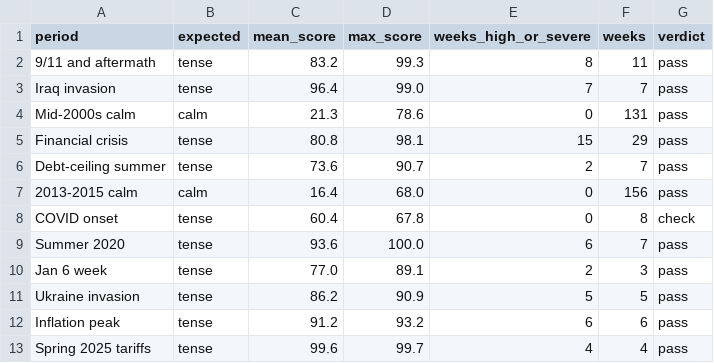
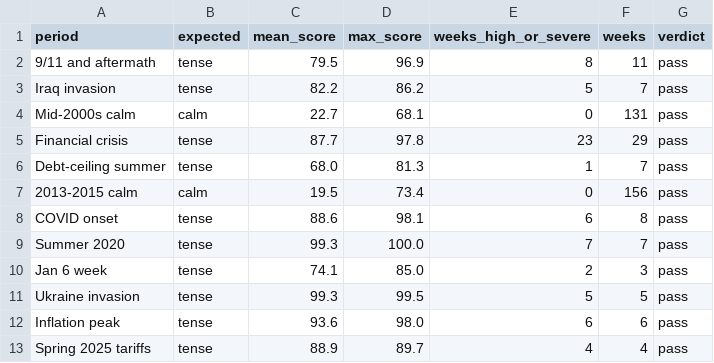
Before and after one commit to WBH-rbg/anxiety-index, a CSV file: output/validation_face.csv, drawn as a sheet.

```diff
--- a/output/validation_face.csv
+++ b/output/validation_face.csv
@@ -1,13 +1,13 @@
 period,expected,mean_score,max_score,weeks_high_or_severe,weeks,verdict
-9/11 and aftermath,tense,83.2,99.3,8,11,pass
-Iraq invasion,tense,96.4,99.0,7,7,pass
-Mid-2000s calm,calm,21.3,78.6,0,131,pass
-Financial crisis,tense,80.8,98.1,15,29,pass
-Debt-ceiling summer,tense,73.6,90.7,2,7,pass
-2013-2015 calm,calm,16.4,68.0,0,156,pass
-COVID onset,tense,60.4,67.8,0,8,check
-Summer 2020,tense,93.6,100.0,6,7,pass
-Jan 6 week,tense,77.0,89.1,2,3,pass
-Ukraine invasion,tense,86.2,90.9,5,5,pass
-Inflation peak,tense,91.2,93.2,6,6,pass
-Spring 2025 tariffs,tense,99.6,99.7,4,4,pass
+9/11 and aftermath,tense,79.5,96.9,8,11,pass
+Iraq invasion,tense,82.2,86.2,5,7,pass
+Mid-2000s calm,calm,22.7,68.1,0,131,pass
+Financial crisis,tense,87.7,97.8,23,29,pass
+Debt-ceiling summer,tense,68.0,81.3,1,7,pass
+2013-2015 calm,calm,19.5,73.4,0,156,pass
+COVID onset,tense,88.6,98.1,6,8,pass
+Summer 2020,tense,99.3,100.0,7,7,pass
+Jan 6 week,tense,74.1,85.0,2,3,pass
+Ukraine invasion,tense,99.3,99.5,5,5,pass
+Inflation peak,tense,93.6,98.0,6,6,pass
+Spring 2025 tariffs,tense,88.9,89.7,4,4,pass
```
Also changed, not shown: output/dimension_weekly.csv, output/headline_weekly.csv, 11 other files.
